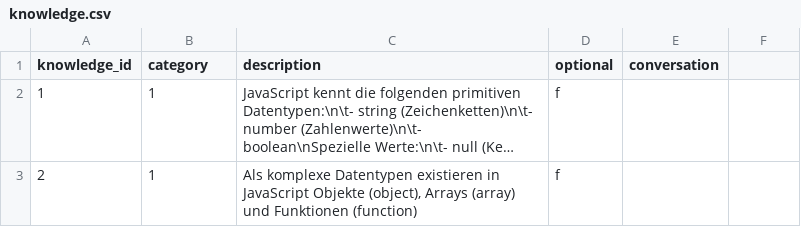
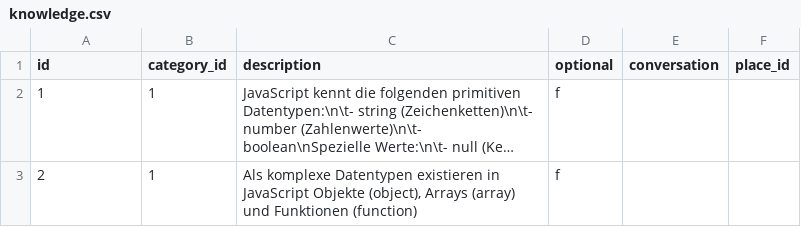
Before and after one commit to foeliks/bachelor, a CSV file: database/import/knowledge.csv, drawn as a sheet; long unchanged cells end in …; the diff names each change by its address in the sheet, - before the commit and + after, or states it on an @@ line.

```diff
--- a/database/import/knowledge.csv
+++ b/database/import/knowledge.csv
-A1: knowledge_id
+A1: id
-B1: category
+B1: category_id
-F1: (empty)
+F1: place_id
```
Also changed, not shown: 3 other files.
